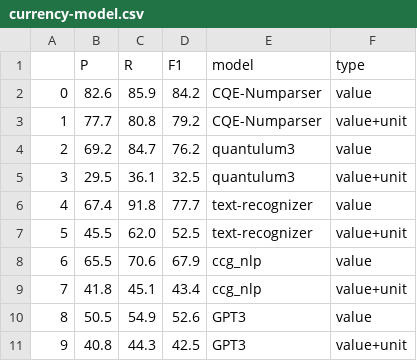
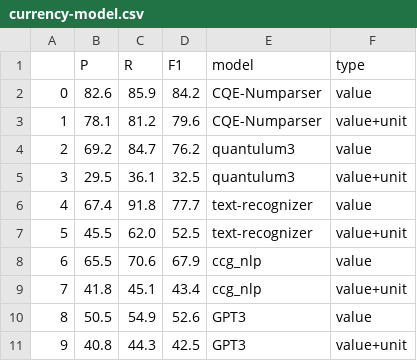
Before and after one commit to satya77/CQE_Evaluation, a CSV file: data/evaluation_output/currency-model.csv, drawn as a sheet.

```diff
--- a/data/evaluation_output/currency-model.csv
+++ b/data/evaluation_output/currency-model.csv
@@ -2,3 +2,3 @@
 0	82.6	85.9	84.2	CQE-Numparser	value
-1	77.7	80.8	79.2	CQE-Numparser	value+unit
+1	78.1	81.2	79.6	CQE-Numparser	value+unit
 2	69.2	84.7	76.2	quantulum3	value
```
Also changed, not shown: data/evaluation_output/NewsQuant.csv.
